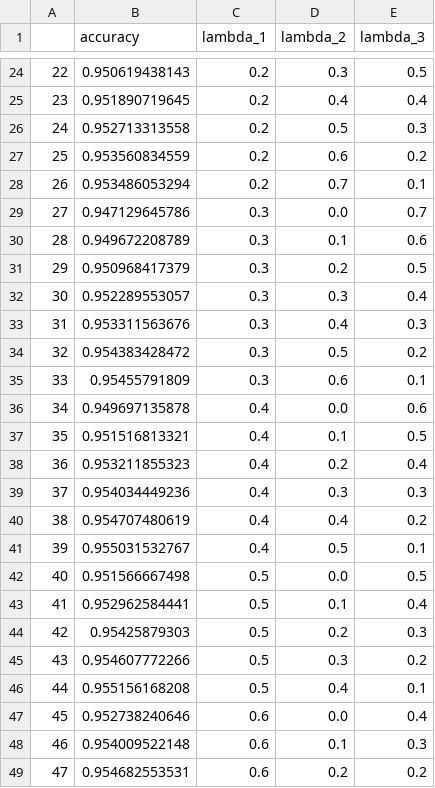
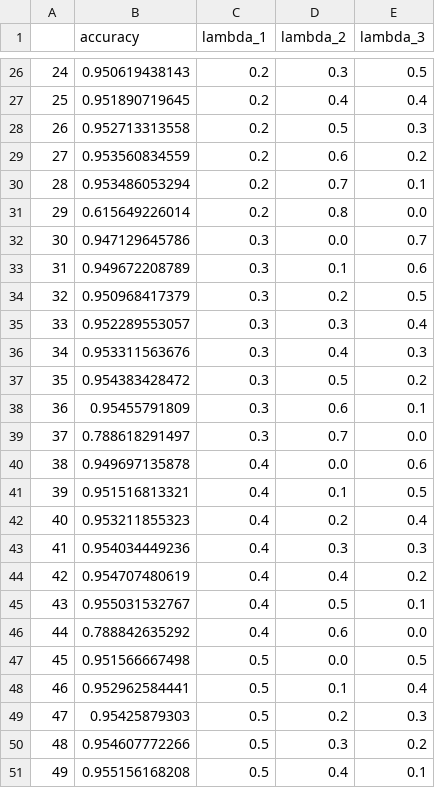
Before and after one commit to ofri64/NLP, a CSV file: hw3/code/grid_search_res.csv, drawn as a sheet; only a part is shown, gaps mark what is left out; the shorter side is filled out with more unchanged rows; the diff covers the shown part only; the diff names each change by its address in the sheet, - before the commit and + after, or states it on an @@ line.

```diff
--- a/hw3/code/grid_search_res.csv
+++ b/hw3/code/grid_search_res.csv
@@ column A renumbered between rows 13 and 65 @@
+row 31: 29 | 0.615649226014 | 0.2 | 0.8 | 0.0
+row 39: 37 | 0.788618291497 | 0.3 | 0.7 | 0.0
+row 46: 44 | 0.788842635292 | 0.4 | 0.6 | 0.0
```
Also changed, not shown: 8 added rows elsewhere in this file, 1 other file.
